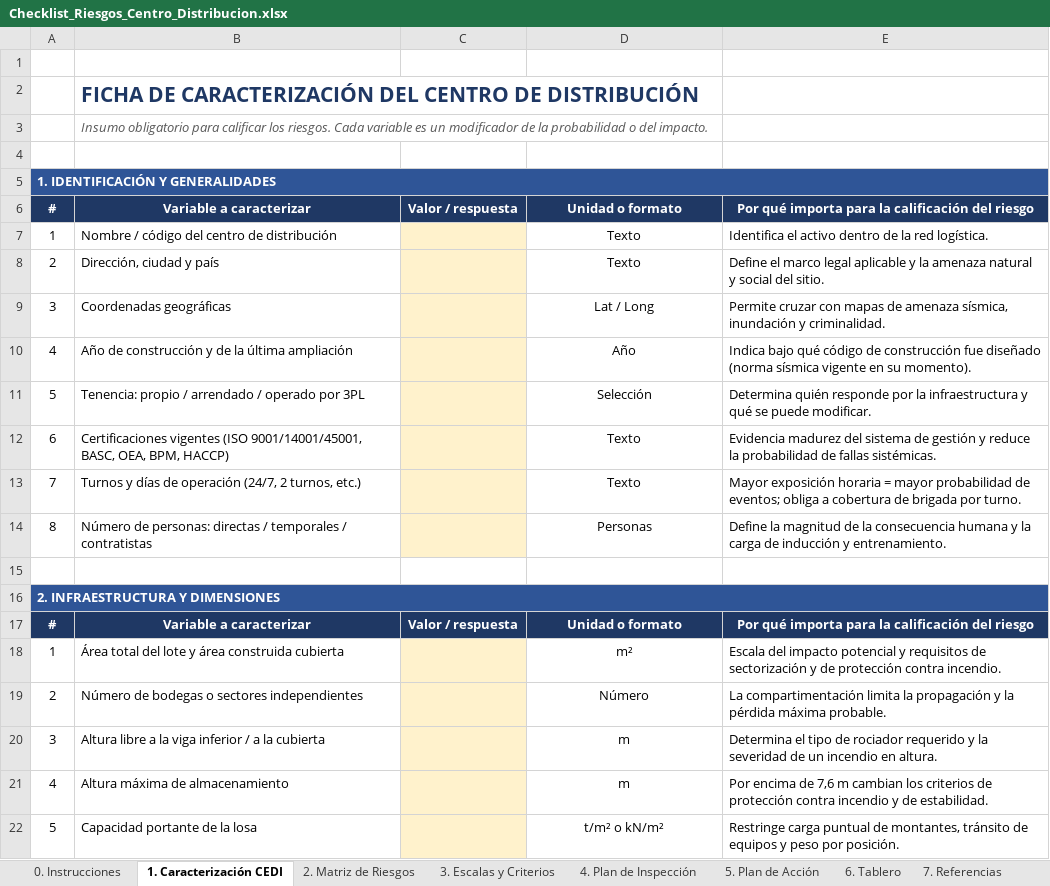
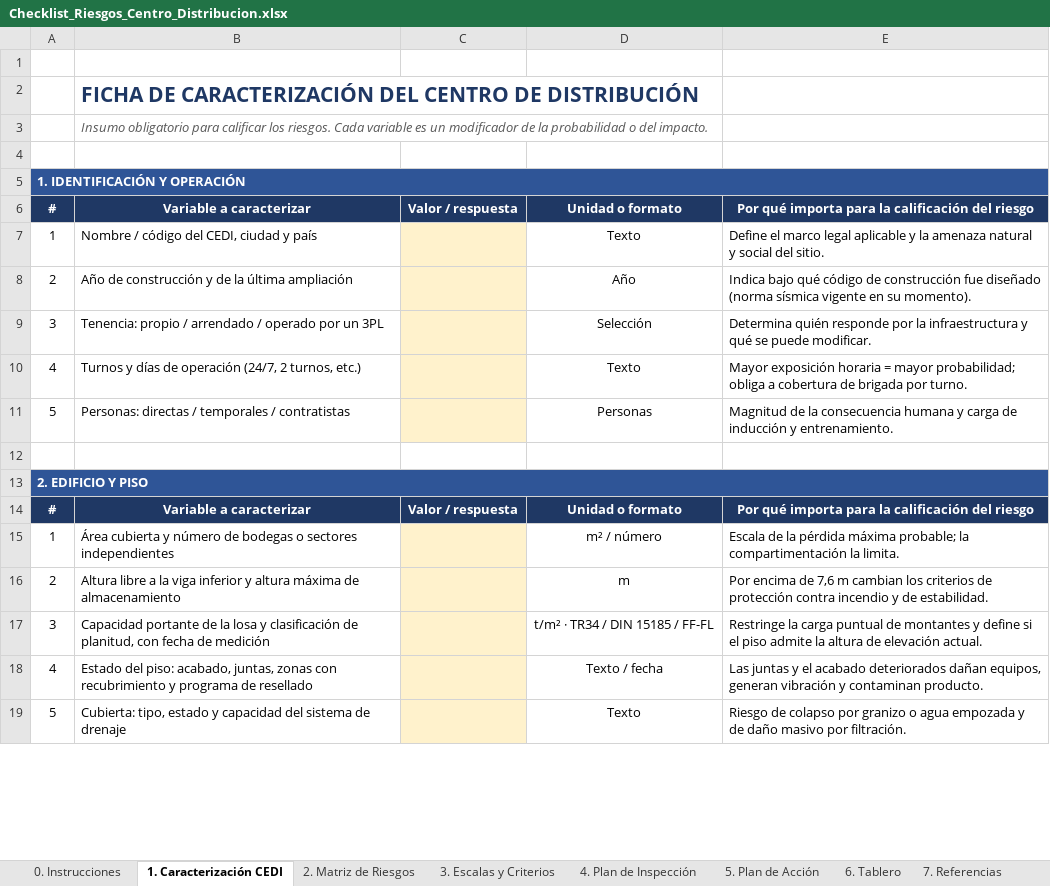
Before and after one commit to Camilohb82/hit-tracker, an Excel workbook: Checklist_Riesgos_Centro_Distribucion.xlsx, sheet 1. Caracterización CEDI, drawn as a sheet; only a part is shown; values as stored, in another font and other column widths than the file's, no borders; removed rows and columns are numbered as before the commit, all else as after; the diff covers the shown part only; the diff names each change by its address in the sheet, - before the commit and + after, or states it on an @@ line.

```diff
--- a/Checklist_Riesgos_Centro_Distribucion.xlsx (sheet 1. Caracterización CEDI)
+++ b/Checklist_Riesgos_Centro_Distribucion.xlsx (sheet 1. Caracterización CEDI)
-A5: 1. IDENTIFICACIÓN Y GENERALIDADES
+A5: 1. IDENTIFICACIÓN Y OPERACIÓN
-B7: Nombre / código del centro de distribución
+B7: Nombre / código del CEDI, ciudad y país
-E7: Identifica el activo dentro de la red logística.
+E7: Define el marco legal aplicable y la amenaza natural y social del sitio.
-row 8: 2 | Dirección, ciudad y país |  | Texto | Define el marco legal aplicable y la amenaza natural y social del sitio.
-row 9: 3 | Coordenadas geográficas |  | Lat / Long | Permite cruzar con mapas de amenaza sísmica, inundación y criminalidad.
-A8: 4
+A8: 2
-A9: 5
+A9: 3
-B9: …operado por 3PL
+B9: …operado por un 3PL
-row 12: 6 | Certificaciones vigentes (ISO 9001/14001/45001, BASC, OEA, BPM, HACCP) |  | Texto | Evidencia madurez del sistema de gestión y reduce la probabilidad de fallas sistémicas.
-A10: 7
+A10: 4
-E10: …= mayor probabilidad de eventos; obliga a…
+E10: …= mayor probabilidad; obliga a…
-A11: 8
+A11: 5
-B11: Número de personas: directas /…
+B11: Personas: directas /…
-E11: Define la magnitud de la consecuencia humana y la carga de…
+E11: Magnitud de la consecuencia humana y carga de…
-A13: 2. INFRAESTRUCTURA Y DIMENSIONES
+A13: 2. EDIFICIO Y PISO
-B15: Área total del lote y área construida cubierta
+B15: Área cubierta y número de bodegas o sectores independientes
-D15: m²
+D15: m² / número
-E15: Escala del impacto potencial y requisitos de sectorización y de protección contra incendio.
+E15: Escala de la pérdida máxima probable; la compartimentación la limita.
-B16: Número de bodegas o sectores independientes
+B16: Altura libre a la viga inferior y altura máxima de almacenamiento
-D16: Número
+D16: m
-E16: La compartimentación limita la propagación y la pérdida máxima probable.
+E16: Por encima de 7,6 m cambian los criterios de protección contra incendio y de estabilidad.
-B17: Altura libre a la viga inferior / a la cubierta
+B17: Capacidad portante de la losa y clasificación de planitud, con fecha de medición
-D17: m
+D17: t/m² · TR34 / DIN 15185 / FF-FL
-E17: Determina el tipo de rociador requerido y la severidad de un incendio en altura.
+E17: Restringe la carga puntual de montantes y define si el piso admite la altura de elevación actual.
-B18: Altura máxima de almacenamiento
+B18: Estado del piso: acabado, juntas, zonas con recubrimiento y programa de resellado
-D18: m
+D18: Texto / fecha
-E18: Por encima de 7,6 m cambian los criterios de protección contra incendio y de estabilidad.
+E18: Las juntas y el acabado deteriorados dañan equipos, generan vibración y contaminan producto.
-B19: Capacidad portante de la losa
+B19: Cubierta: tipo, estado y capacidad del sistema de drenaje
-D19: t/m² o kN/m²
+D19: Texto
-E19: Restringe carga puntual de montantes, tránsito de equipos y peso por posición.
+E19: Riesgo de colapso por granizo o agua empozada y de daño masivo por filtración.
```
Also changed, not shown: 27 removed rows and 91 edited cells elsewhere in this sheet, Checklist_Riesgos_CEDI_Version_Rapida.xlsx.
